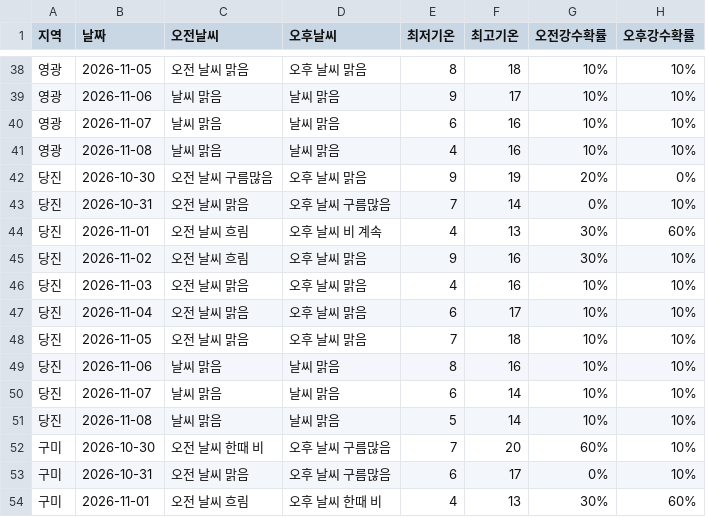
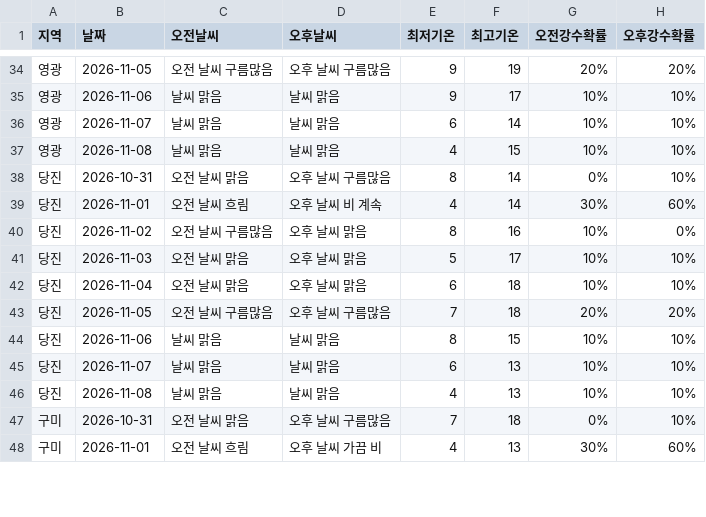
Before and after one commit to wngml7055/potato-times, a CSV file: data/weather.csv, drawn as a sheet; only a part is shown, gaps mark what is left out; the diff covers the shown part only.

```diff
--- a/data/weather.csv
+++ b/data/weather.csv
@@ -38,17 +34,15 @@
-영광,2026-11-05,오전 날씨 맑음,오후 날씨 맑음,8,18,10%,10%
+영광,2026-11-05,오전 날씨 구름많음,오후 날씨 구름많음,9,19,20%,20%
 영광,2026-11-06,날씨 맑음,날씨 맑음,9,17,10%,10%
-영광,2026-11-07,날씨 맑음,날씨 맑음,6,16,10%,10%
-영광,2026-11-08,날씨 맑음,날씨 맑음,4,16,10%,10%
-당진,2026-10-30,오전 날씨 구름많음,오후 날씨 맑음,9,19,20%,0%
-당진,2026-10-31,오전 날씨 맑음,오후 날씨 구름많음,7,14,0%,10%
-당진,2026-11-01,오전 날씨 흐림,오후 날씨 비 계속,4,13,30%,60%
-당진,2026-11-02,오전 날씨 흐림,오후 날씨 맑음,9,16,30%,10%
-당진,2026-11-03,오전 날씨 맑음,오후 날씨 맑음,4,16,10%,10%
-당진,2026-11-04,오전 날씨 맑음,오후 날씨 맑음,6,17,10%,10%
-당진,2026-11-05,오전 날씨 맑음,오후 날씨 맑음,7,18,10%,10%
-당진,2026-11-06,날씨 맑음,날씨 맑음,8,16,10%,10%
-당진,2026-11-07,날씨 맑음,날씨 맑음,6,14,10%,10%
-당진,2026-11-08,날씨 맑음,날씨 맑음,5,14,10%,10%
-구미,2026-10-30,오전 날씨 한때 비,오후 날씨 구름많음,7,20,60%,10%
-구미,2026-10-31,오전 날씨 맑음,오후 날씨 구름많음,6,17,0%,10%
-구미,2026-11-01,오전 날씨 흐림,오후 날씨 한때 비,4,13,30%,60%
+영광,2026-11-07,날씨 맑음,날씨 맑음,6,14,10%,10%
+영광,2026-11-08,날씨 맑음,날씨 맑음,4,15,10%,10%
+당진,2026-10-31,오전 날씨 맑음,오후 날씨 구름많음,8,14,0%,10%
+당진,2026-11-01,오전 날씨 흐림,오후 날씨 비 계속,4,14,30%,60%
+당진,2026-11-02,오전 날씨 구름많음,오후 날씨 맑음,8,16,10%,0%
+당진,2026-11-03,오전 날씨 맑음,오후 날씨 맑음,5,17,10%,10%
+당진,2026-11-04,오전 날씨 맑음,오후 날씨 맑음,6,18,10%,10%
+당진,2026-11-05,오전 날씨 구름많음,오후 날씨 구름많음,7,18,20%,20%
+당진,2026-11-06,날씨 맑음,날씨 맑음,8,15,10%,10%
+당진,2026-11-07,날씨 맑음,날씨 맑음,6,13,10%,10%
+당진,2026-11-08,날씨 맑음,날씨 맑음,4,13,10%,10%
+구미,2026-10-31,오전 날씨 맑음,오후 날씨 구름많음,7,18,0%,10%
+구미,2026-11-01,오전 날씨 흐림,오후 날씨 가끔 비,4,13,30%,60%
```
Also changed, not shown: 4 removed rows and 73 edited cells elsewhere in this file.
